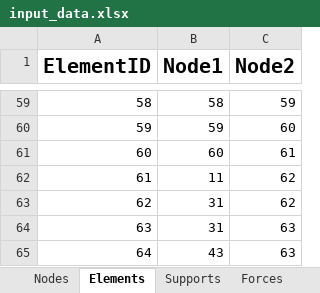
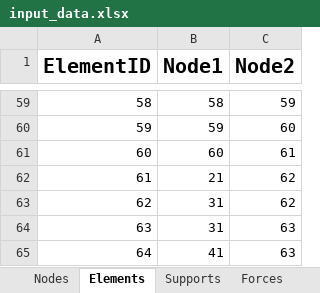
Before and after one commit to Zenilus/TimoshenkoBeamFEA, an Excel workbook: data/input_data.xlsx, sheet Elements, drawn as a sheet; only a part is shown, gaps mark what is left out; values as stored, in another font and other column widths than the file's, no borders; the diff names each change by its address in the sheet, - before the commit and + after, or states it on an @@ line.

```diff
--- a/data/input_data.xlsx (sheet Elements)
+++ b/data/input_data.xlsx (sheet Elements)
-B62 (Node1): 11
+B62 (Node1): 21
-B65 (Node1): 43
+B65 (Node1): 41
```
Also changed, not shown: 11 other files.
